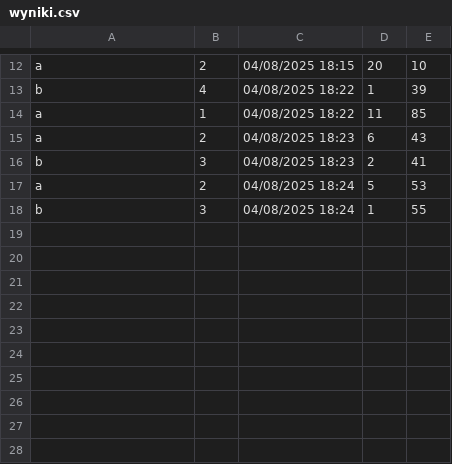
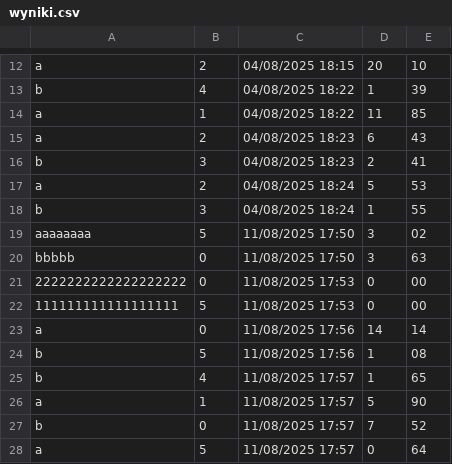
Before and after one commit to Tejszerska/projektJavaKaczki, a CSV file: wyniki.csv, drawn as a sheet; only a part is shown, gaps mark what is left out.

```diff
--- a/wyniki.csv
+++ b/wyniki.csv
@@ -18 +18,11 @@ a,2,04/08/2025 18:24,5,53
 b,3,04/08/2025 18:24,1,55
+aaaaaaaa,5,11/08/2025 17:50,3,02
+bbbbb,0,11/08/2025 17:50,3,63
+2222222222222222222,0,11/08/2025 17:53,0,00
+111111111111111111,5,11/08/2025 17:53,0,00
+a,0,11/08/2025 17:56,14,14
+b,5,11/08/2025 17:56,1,08
+b,4,11/08/2025 17:57,1,65
+a,1,11/08/2025 17:57,5,90
+b,0,11/08/2025 17:57,7,52
+a,5,11/08/2025 17:57,0,64
```
Also changed, not shown: 1 other file.
